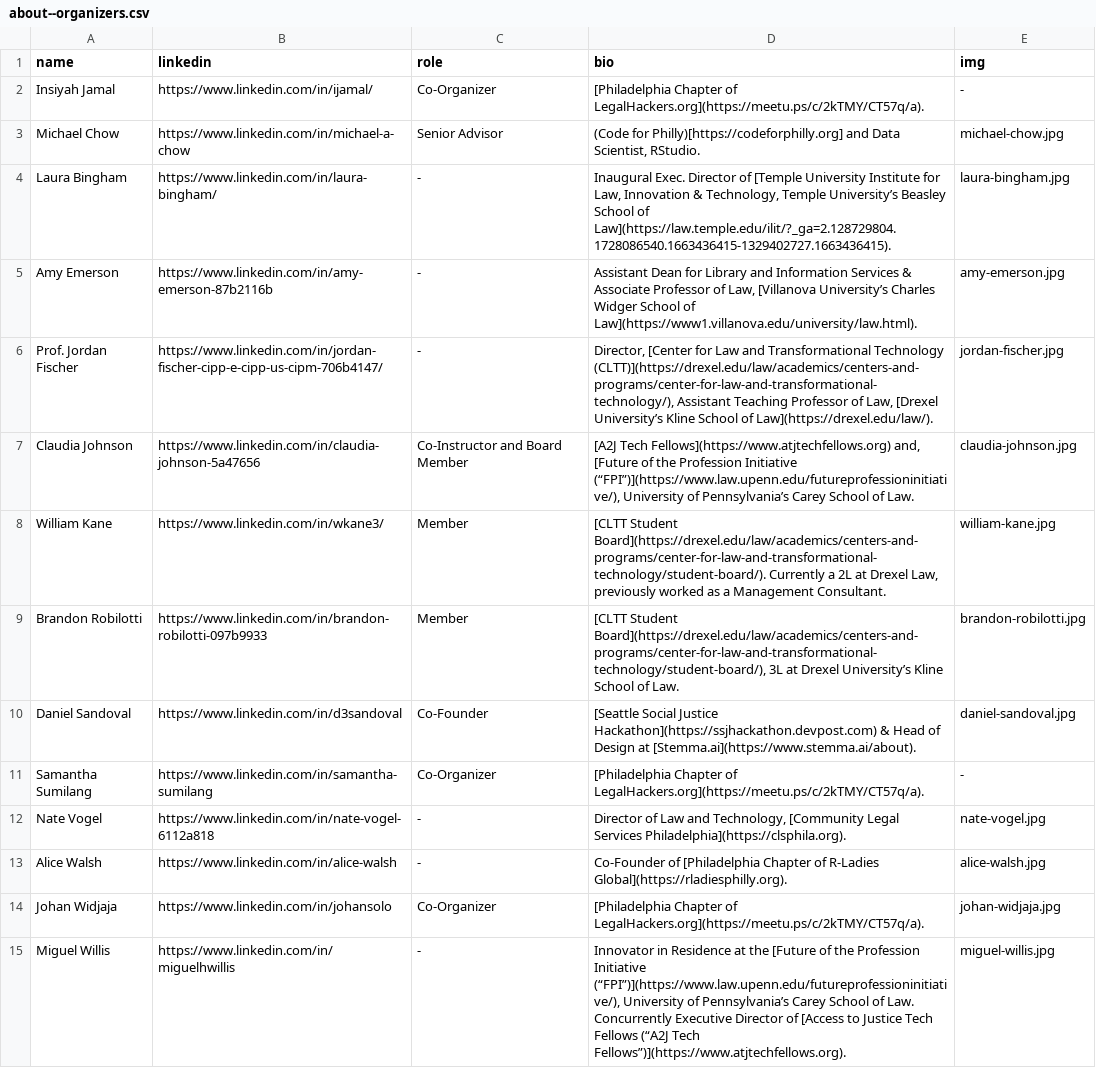
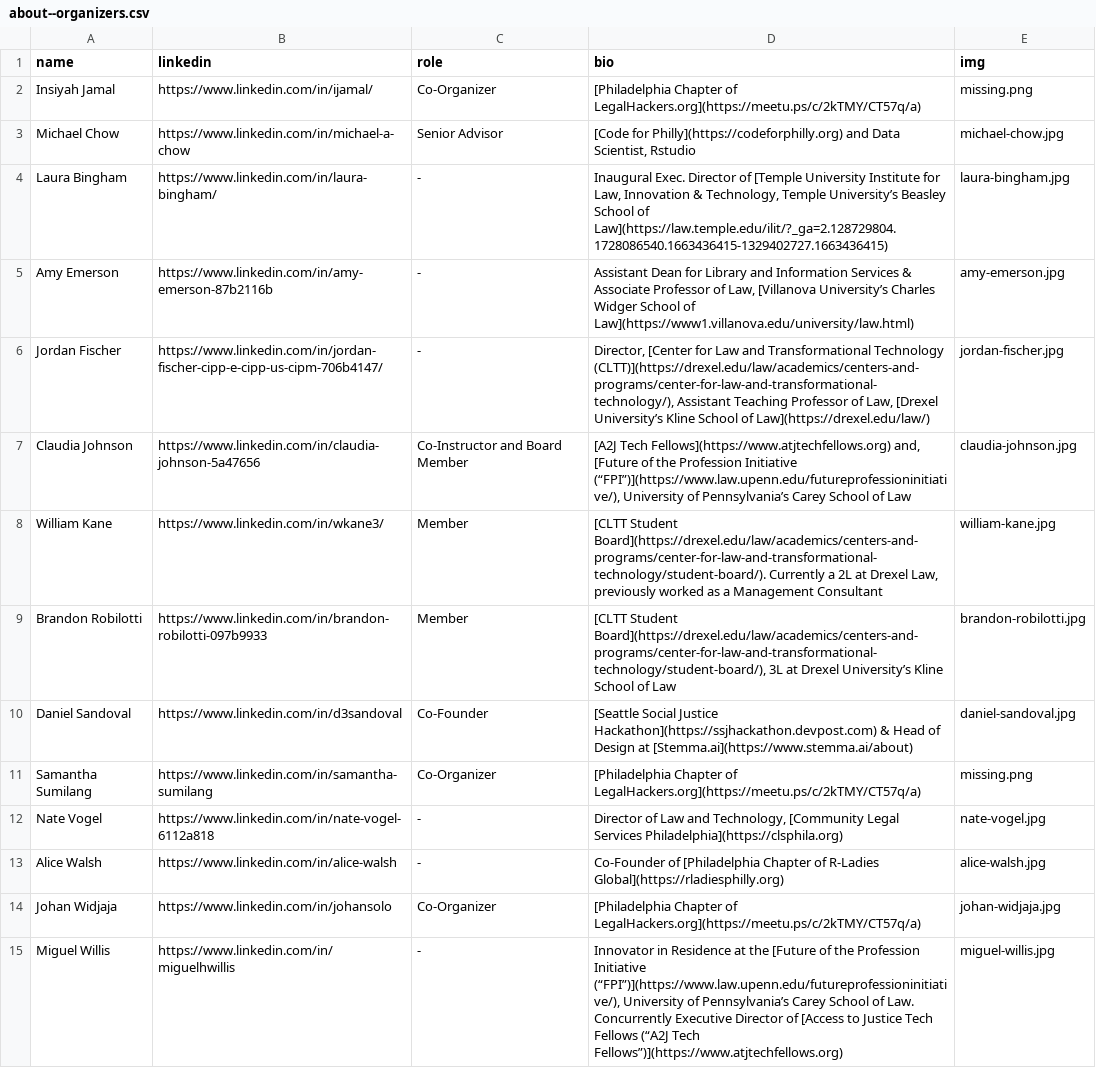
Before and after one commit to socialjusticehackathon/website, a CSV file: assets/about--organizers.csv, drawn as a sheet; the diff names each change by its address in the sheet, - before the commit and + after, or states it on an @@ line.

Commit message:
Update about--organizers.csv

```diff
--- a/assets/about--organizers.csv
+++ b/assets/about--organizers.csv
-D2 (bio): …Chapter of LegalHackers.org](https://meetu.ps/c/2kTMY/CT57q/a).
+D2 (bio): …Chapter of LegalHackers.org](https://meetu.ps/c/2kTMY/CT57q/a)
-E2 (img): -
+E2 (img): missing.png
-D3 (bio): (Code for Philly)[https://codeforphilly.org] and Data Scientist, RStudio.
+D3 (bio): [Code for Philly](https://codeforphilly.org) and Data Scientist, Rstudio
-D4 (bio): …School of Law](https://law.temple.edu/ilit/?_ga=2.128729804.1728086540.1663436415-1329402727.1663436415).
+D4 (bio): …School of Law](https://law.temple.edu/ilit/?_ga=2.128729804.1728086540.1663436415-1329402727.1663436415)
-D5 (bio): …School of Law](https://www1.villanova.edu/university/law.html).
+D5 (bio): …School of Law](https://www1.villanova.edu/university/law.html)
-A6 (name): Prof. Jordan Fischer
+A6 (name): Jordan Fischer
-D6 (bio): …School of Law](https://drexel.edu/law/).
+D6 (bio): …School of Law](https://drexel.edu/law/)
-D7 (bio): …School of Law.
+D7 (bio): …School of Law
-D8 (bio): …a Management Consultant.
+D8 (bio): …a Management Consultant
-D9 (bio): …School of Law.
+D9 (bio): …School of Law
-D10 (bio): …Design at [Stemma.ai](https://www.stemma.ai/about).
+D10 (bio): …Design at [Stemma.ai](https://www.stemma.ai/about)
-D11 (bio): …Chapter of LegalHackers.org](https://meetu.ps/c/2kTMY/CT57q/a).
+D11 (bio): …Chapter of LegalHackers.org](https://meetu.ps/c/2kTMY/CT57q/a)
-E11 (img): -
+E11 (img): missing.png
-D12 (bio): …Legal Services Philadelphia](https://clsphila.org).
+D12 (bio): …Legal Services Philadelphia](https://clsphila.org)
-D13 (bio): …of R-Ladies Global](https://rladiesphilly.org).
+D13 (bio): …of R-Ladies Global](https://rladiesphilly.org)
-D14 (bio): …Chapter of LegalHackers.org](https://meetu.ps/c/2kTMY/CT57q/a).
+D14 (bio): …Chapter of LegalHackers.org](https://meetu.ps/c/2kTMY/CT57q/a)
-D15 (bio): …(“A2J Tech Fellows”)](https://www.atjtechfellows.org).
+D15 (bio): …(“A2J Tech Fellows”)](https://www.atjtechfellows.org)
```
